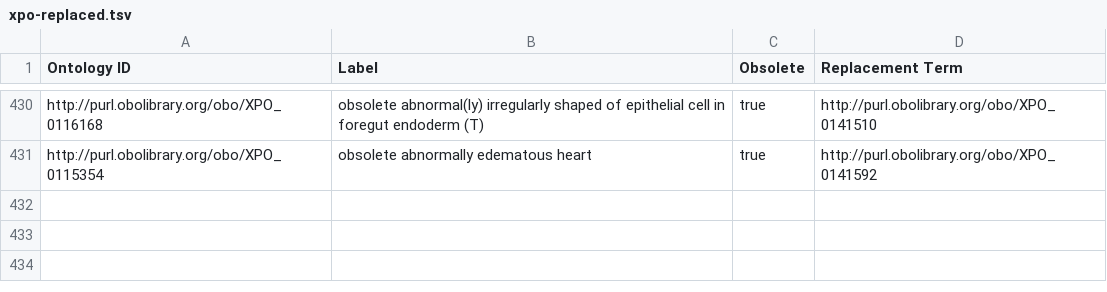
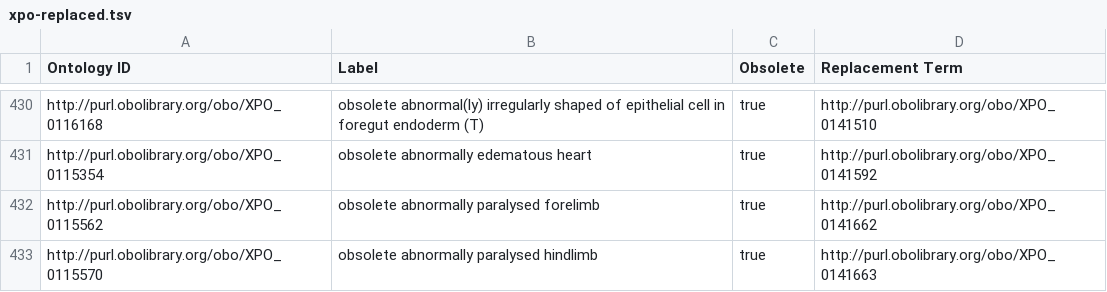
Before and after one commit to obophenotype/xenopus-phenotype-ontology, a TSV file: src/patterns/templates/xpo-replaced.tsv, drawn as a sheet; only a part is shown, gaps mark what is left out.

Commit message:
Paralysed terms, ref #66.

```diff
--- a/src/patterns/templates/xpo-replaced.tsv
+++ b/src/patterns/templates/xpo-replaced.tsv
@@ -431 +431,3 @@ http://purl.obolibrary.org/obo/XPO_0116168	obsolete abnormal(ly) irregularly sha
 http://purl.obolibrary.org/obo/XPO_0115354	obsolete abnormally edematous heart	true	http://purl.obolibrary.org/obo/XPO_0141592
+http://purl.obolibrary.org/obo/XPO_0115562	obsolete abnormally paralysed forelimb	true	http://purl.obolibrary.org/obo/XPO_0141662
+http://purl.obolibrary.org/obo/XPO_0115570	obsolete abnormally paralysed hindlimb	true	http://purl.obolibrary.org/obo/XPO_0141663
```
Also changed, not shown: src/patterns/data/manual/xpoAnatomyTEMP.tsv, 5 other files.
